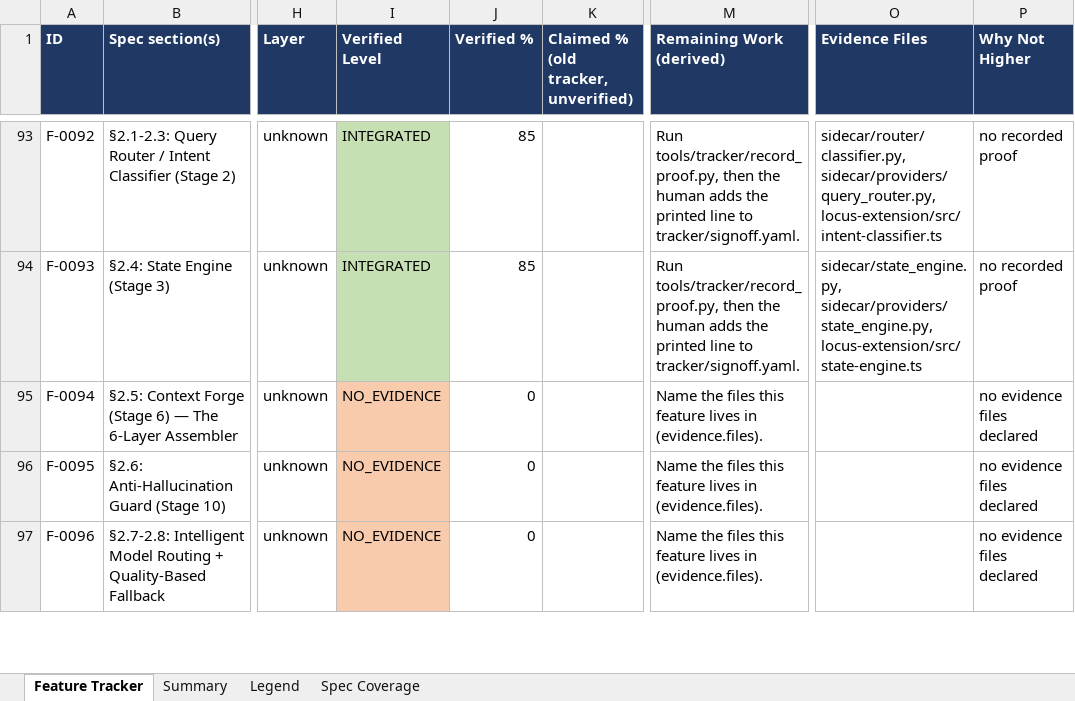
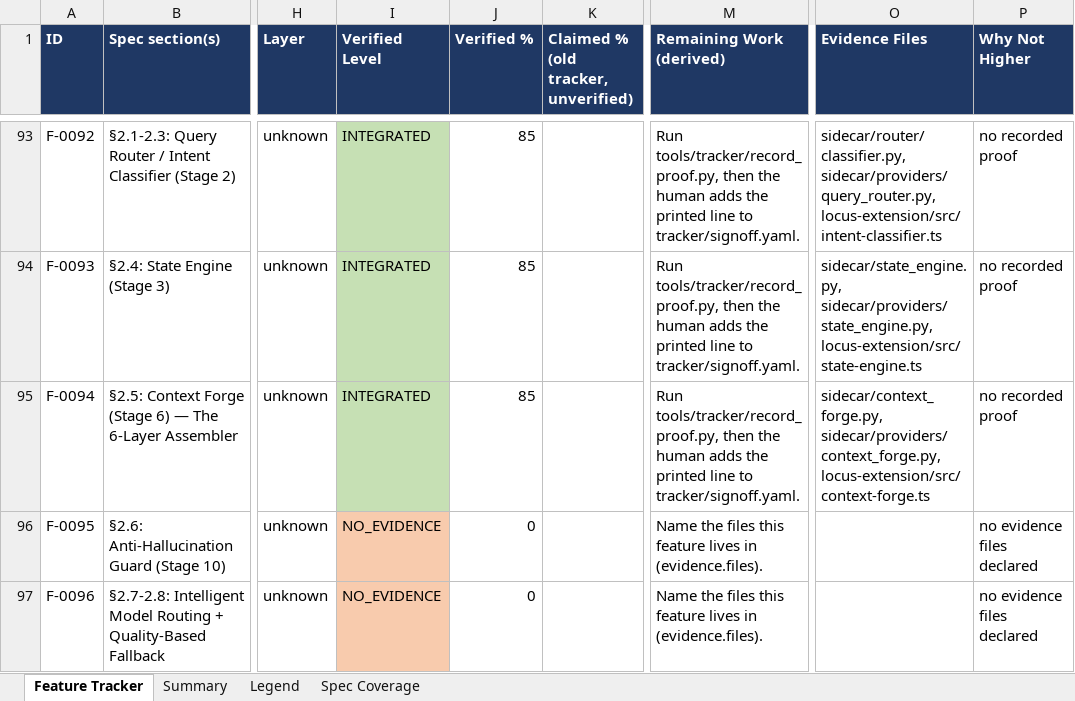
Before and after one commit to Shivamxp23/Locus-OS, an Excel workbook: .keysndocs/Documentation/Implementation Plans/Implementation Report/Locus_Implementation_Tracker.xlsx, sheet Feature Tracker, drawn as a sheet; only a part is shown, gaps mark what is left out; values as stored, in another font and other column widths than the file's, no borders; the diff names each change by its address in the sheet, - before the commit and + after, or states it on an @@ line.

Commit message:
chore(tracker): refresh after US-34

```diff
--- a/.keysndocs/Documentation/Implementation Plans/Implementation Report/Locus_Implementation_Tracker.xlsx (sheet Feature Tracker)
+++ b/.keysndocs/Documentation/Implementation Plans/Implementation Report/Locus_Implementation_Tracker.xlsx (sheet Feature Tracker)
-I95 (Verified Level): NO_EVIDENCE
+I95 (Verified Level): INTEGRATED
-I95 fill: #F8CBAD
+I95 fill: #C6E0B4
-J95 (Verified %): 0
+J95 (Verified %): 85
-M95 (Remaining Work (derived)): Name the files this feature lives in (evidence.files).
+M95 (Remaining Work (derived)): Run tools/tracker/record_proof.py, then the human adds the printed line to tracker/signoff.yaml.
-O95 (Evidence Files): (empty)
+O95 (Evidence Files): sidecar/context_forge.py, sidecar/providers/context_forge.py, locus-extension/src/context-forge.ts
-P95 (Why Not Higher): no evidence files declared
+P95 (Why Not Higher): no recorded proof
```
Also changed, not shown: sheet Summary, 3 other files.
